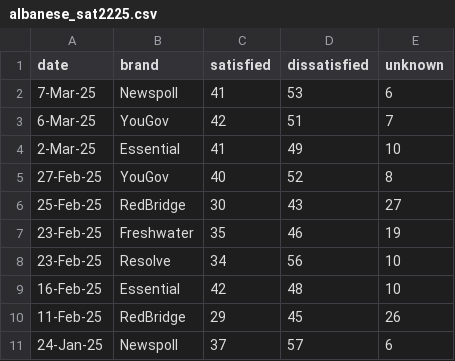
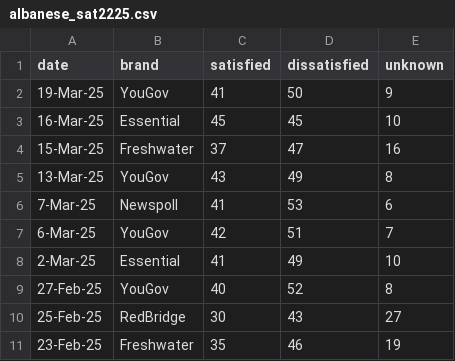
Before and after one commit to metacoretechs/wikipedia-aus-poll-charts, a CSV file: albanese_sat2225.csv, drawn as a sheet; only a part is shown; the shorter side is filled out with more unchanged rows.

```diff
--- a/albanese_sat2225.csv
+++ b/albanese_sat2225.csv
@@ -1,2 +1,6 @@
 date,brand,satisfied,dissatisfied,unknown
+19-Mar-25,YouGov,41,50,9
+16-Mar-25,Essential,45,45,10
+15-Mar-25,Freshwater,37,47,16
+13-Mar-25,YouGov,43,49,8
 7-Mar-25,Newspoll,41,53,6
```
Also changed, not shown: dutton_sat2225.csv, essential_polling2225.csv, 8 other files.
